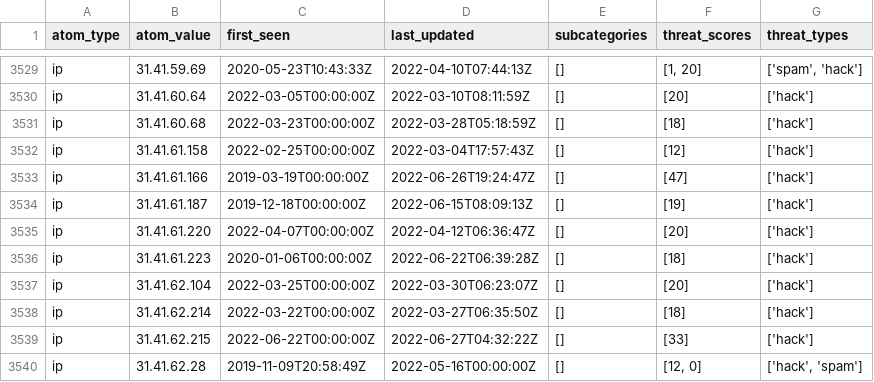
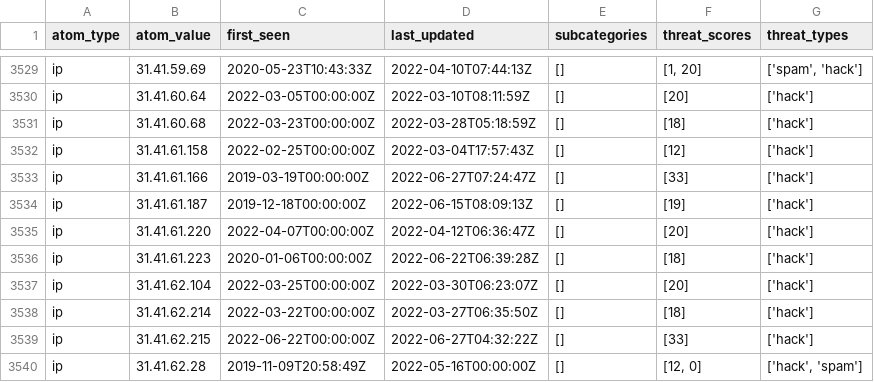
Before and after one commit to Orange-Cyberdefense/russia-ukraine_IOCs, a CSV file: OCD-Datalake-russia-ukraine_IOCs-ALL.csv, drawn as a sheet; only a part is shown, gaps mark what is left out.

Commit message:
Automatic iocs update 2022-06-27-09:58:18

```diff
--- a/OCD-Datalake-russia-ukraine_IOCs-ALL.csv
+++ b/OCD-Datalake-russia-ukraine_IOCs-ALL.csv
@@ -3532,3 +3532,3 @@ ip,31.41.60.68,2022-03-23T00:00:00Z,2022-03-28T05:18:59Z,[],[18],['hack']
 ip,31.41.61.158,2022-02-25T00:00:00Z,2022-03-04T17:57:43Z,[],[12],['hack']
-ip,31.41.61.166,2019-03-19T00:00:00Z,2022-06-26T19:24:47Z,[],[47],['hack']
+ip,31.41.61.166,2019-03-19T00:00:00Z,2022-06-27T07:24:47Z,[],[33],['hack']
 ip,31.41.61.187,2019-12-18T00:00:00Z,2022-06-15T08:09:13Z,[],[19],['hack']
```
